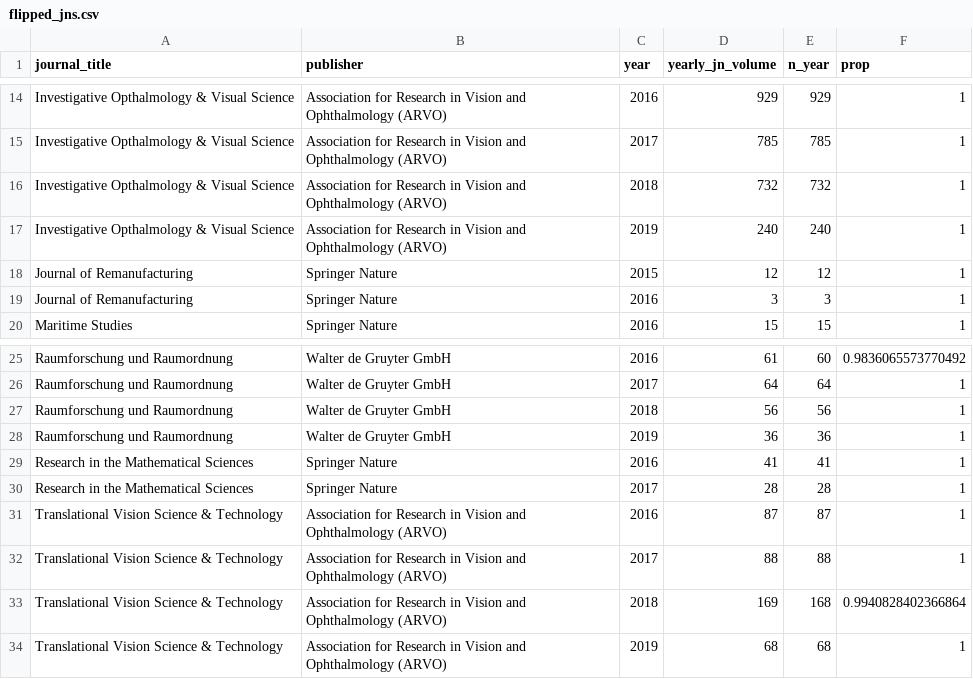
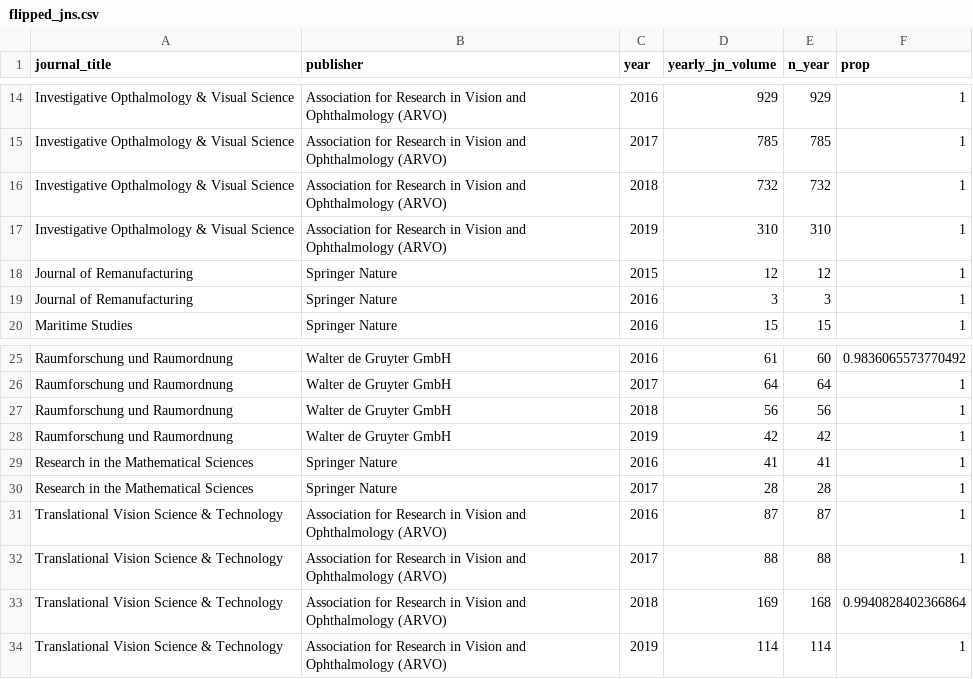
Before and after one commit to subugoe/hoad, a CSV file: data/flipped_jns.csv, drawn as a sheet; only a part is shown, gaps mark what is left out.

```diff
--- a/data/flipped_jns.csv
+++ b/data/flipped_jns.csv
@@ -16,3 +16,3 @@ Investigative Opthalmology & Visual Science,Association for Research in Vision a
 Investigative Opthalmology & Visual Science,Association for Research in Vision and Ophthalmology (ARVO),2018,732,732,1
-Investigative Opthalmology & Visual Science,Association for Research in Vision and Ophthalmology (ARVO),2019,240,240,1
+Investigative Opthalmology & Visual Science,Association for Research in Vision and Ophthalmology (ARVO),2019,310,310,1
 Journal of Remanufacturing,Springer Nature,2015,12,12,1
@@ -27,3 +27,3 @@ Raumforschung und Raumordnung,Walter de Gruyter GmbH,2017,64,64,1
 Raumforschung und Raumordnung,Walter de Gruyter GmbH,2018,56,56,1
-Raumforschung und Raumordnung,Walter de Gruyter GmbH,2019,36,36,1
+Raumforschung und Raumordnung,Walter de Gruyter GmbH,2019,42,42,1
 Research in the Mathematical Sciences,Springer Nature,2016,41,41,1
@@ -33,2 +33,2 @@ Translational Vision Science & Technology,Association for Research in Vision and
 Translational Vision Science & Technology,Association for Research in Vision and Ophthalmology (ARVO),2018,169,168,0.9940828402366864
-Translational Vision Science & Technology,Association for Research in Vision and Ophthalmology (ARVO),2019,68,68,1
+Translational Vision Science & Technology,Association for Research in Vision and Ophthalmology (ARVO),2019,114,114,1
```
Also changed, not shown: 5 other files.
